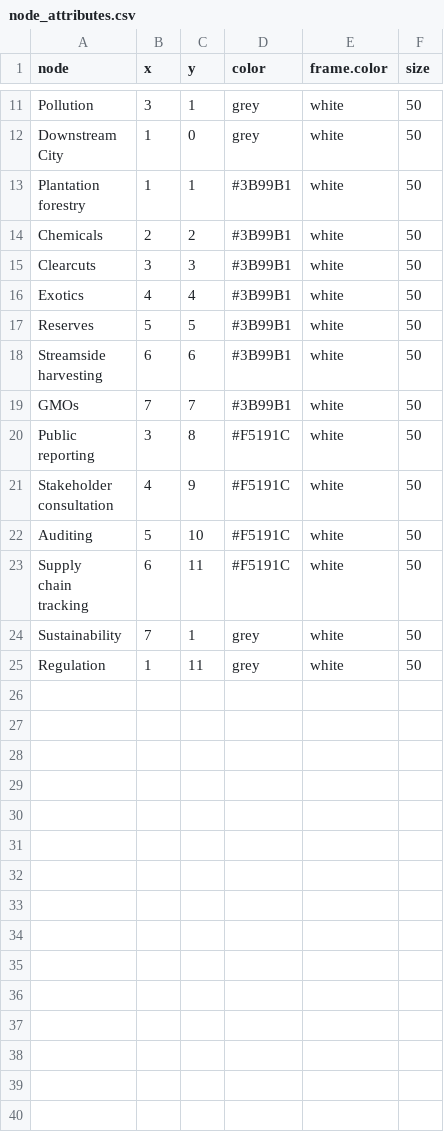
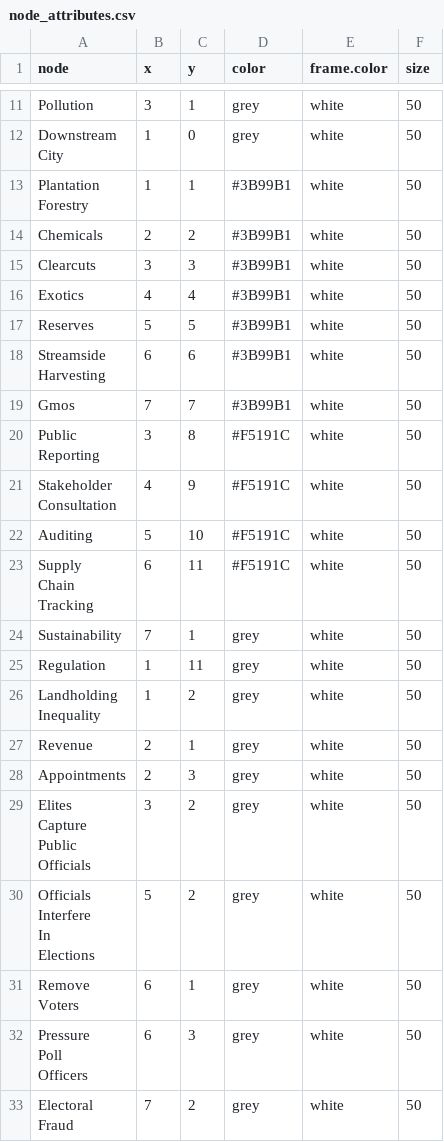
Before and after one commit to judgelord/dags, a CSV file: node_attributes.csv, drawn as a sheet; only a part is shown, gaps mark what is left out.

```diff
--- a/node_attributes.csv
+++ b/node_attributes.csv
@@ -21,4 +21,4 @@ Pollution,3,1,grey,white,50
 City",1,0,grey,white,50
-"Plantation
-forestry",1,1,#3B99B1,white,50
+"Plantation
+Forestry",1,1,#3B99B1,white,50
 Chemicals,2,2,#3B99B1,white,50
@@ -27,14 +27,33 @@ Exotics,4,4,#3B99B1,white,50
 Reserves,5,5,#3B99B1,white,50
-"Streamside
-harvesting",6,6,#3B99B1,white,50
-GMOs,7,7,#3B99B1,white,50
-"Public
-reporting",3,8,#F5191C,white,50
-"Stakeholder
-consultation",4,9,#F5191C,white,50
+"Streamside
+Harvesting",6,6,#3B99B1,white,50
+Gmos,7,7,#3B99B1,white,50
+"Public
+Reporting",3,8,#F5191C,white,50
+"Stakeholder
+Consultation",4,9,#F5191C,white,50
 Auditing,5,10,#F5191C,white,50
-"Supply
-chain
-tracking",6,11,#F5191C,white,50
+"Supply
+Chain
+Tracking",6,11,#F5191C,white,50
 Sustainability,7,1,grey,white,50
 Regulation,1,11,grey,white,50
+"Landholding
+Inequality",1,2,grey,white,50
+Revenue,2,1,grey,white,50
+Appointments,2,3,grey,white,50
+"Elites
+Capture
+Public
+Officials",3,2,grey,white,50
+"Officials
+Interfere
+In
+Elections",5,2,grey,white,50
+"Remove
+Voters",6,1,grey,white,50
+"Pressure
+Poll
+Officers",6,3,grey,white,50
+"Electoral
+Fraud",7,2,grey,white,50
```
Also changed, not shown: edges.csv, 4 other files.
